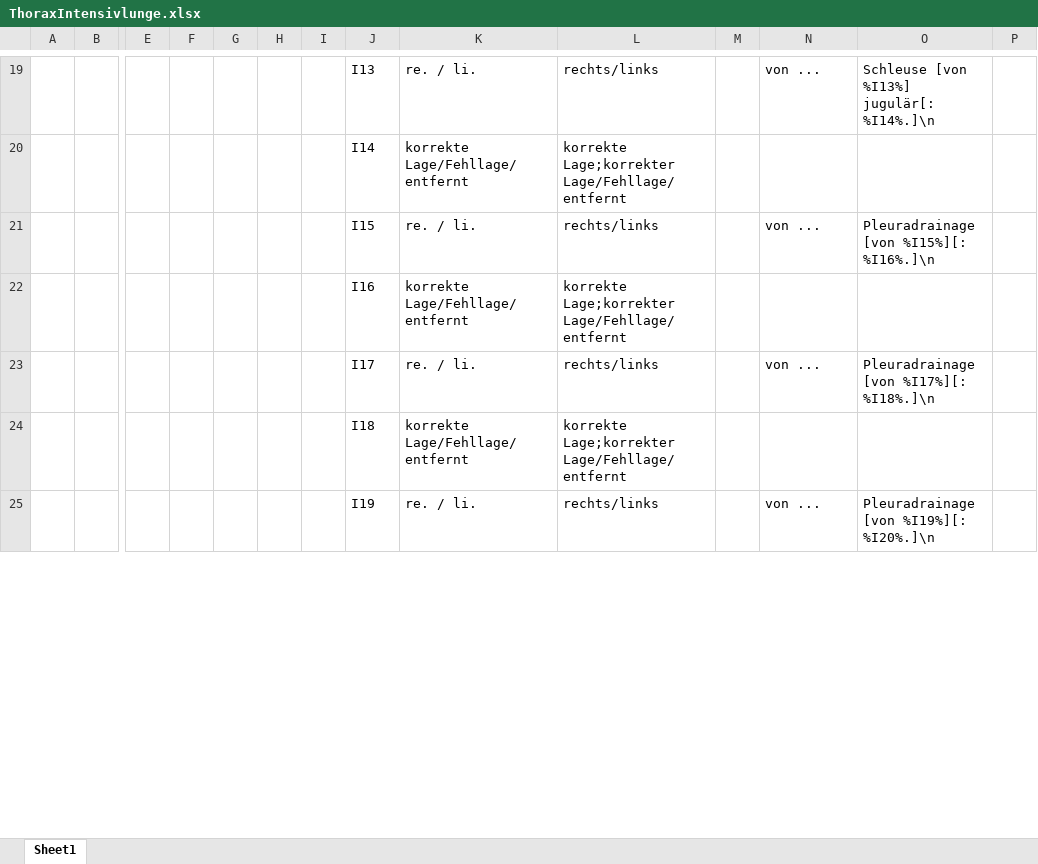
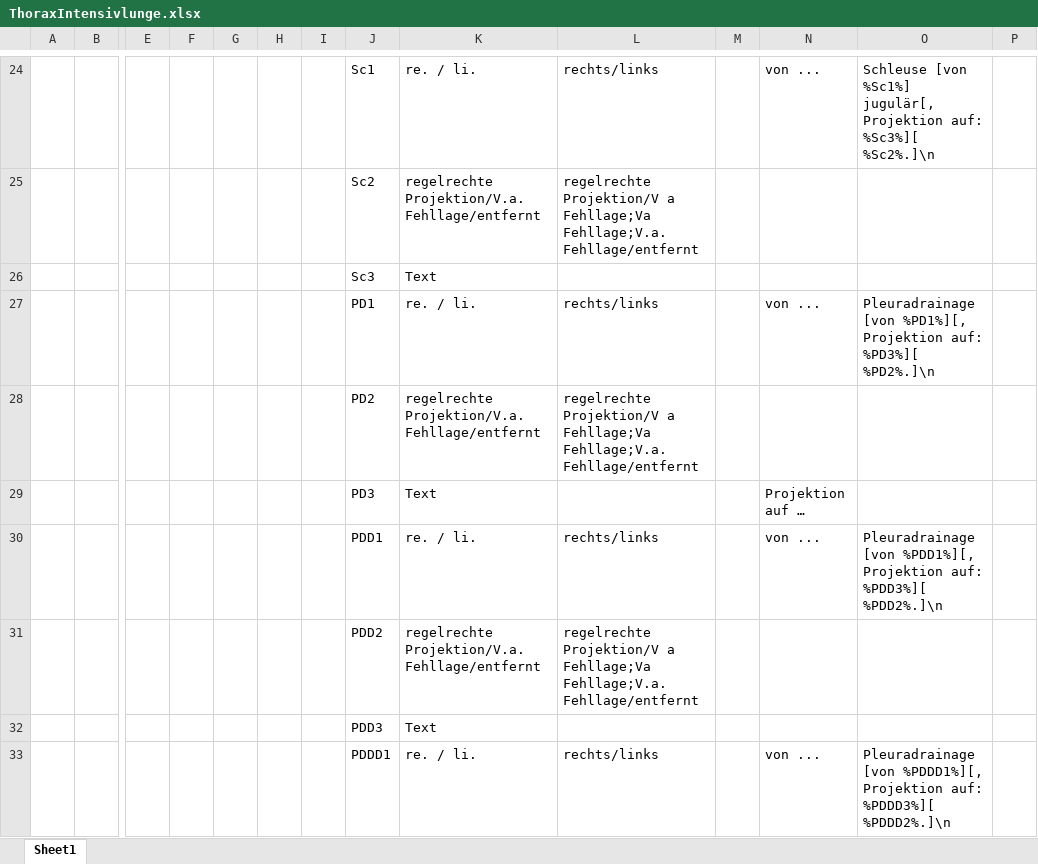
Before and after one commit to AmarHek/RadioSpeech, an Excel workbook: Schablonen/ThoraxIntensivlunge.xlsx, sheet Sheet1, drawn as a sheet; only a part is shown, gaps mark what is left out; values as stored, in another font and other column widths than the file's, no borders; removed rows and columns are numbered as before the commit, all else as after; rows hold the shown columns only; the diff covers the shown part only; the diff names each change by its address in the sheet, - before the commit and + after, or states it on an @@ line.

```diff
--- a/Schablonen/ThoraxIntensivlunge.xlsx (sheet Sheet1)
+++ b/Schablonen/ThoraxIntensivlunge.xlsx (sheet Sheet1)
-J24: I13
+J24: Sc1
-O24: Schleuse [von %I13%] jugulär[: %I14%.]\n
+O24: Schleuse [von %Sc1%] jugulär[, Projektion auf: %Sc3%][ %Sc2%.]\n
-row 20:  |  |  |  |  |  |  | I14 | korrekte Lage/Fehllage/entfernt | korrekte Lage;korrekter Lage/Fehllage/entfernt
+row 25:  |  |  |  |  |  |  | Sc2 | regelrechte Projektion/V.a. Fehllage/entfernt | regelrechte Projektion/V a Fehllage;Va Fehllage;V.a. Fehllage/entfernt
+row 26:  |  |  |  |  |  |  | Sc3 | Text
-J27: I15
+J27: PD1
-O27: Pleuradrainage [von %I15%][: %I16%.]\n
+O27: Pleuradrainage [von %PD1%][, Projektion auf: %PD3%][ %PD2%.]\n
-row 22:  |  |  |  |  |  |  | I16 | korrekte Lage/Fehllage/entfernt | korrekte Lage;korrekter Lage/Fehllage/entfernt
+row 28:  |  |  |  |  |  |  | PD2 | regelrechte Projektion/V.a. Fehllage/entfernt | regelrechte Projektion/V a Fehllage;Va Fehllage;V.a. Fehllage/entfernt
+row 29:  |  |  |  |  |  |  | PD3 | Text |  |  | Projektion auf …
-J30: I17
+J30: PDD1
-O30: Pleuradrainage [von %I17%][: %I18%.]\n
+O30: Pleuradrainage [von %PDD1%][, Projektion auf: %PDD3%][ %PDD2%.]\n
-row 24:  |  |  |  |  |  |  | I18 | korrekte Lage/Fehllage/entfernt | korrekte Lage;korrekter Lage/Fehllage/entfernt
+row 31:  |  |  |  |  |  |  | PDD2 | regelrechte Projektion/V.a. Fehllage/entfernt | regelrechte Projektion/V a Fehllage;Va Fehllage;V.a. Fehllage/entfernt
+row 32:  |  |  |  |  |  |  | PDD3 | Text
-J33: I19
+J33: PDDD1
-O33: Pleuradrainage [von %I19%][: %I20%.]\n
+O33: Pleuradrainage [von %PDDD1%][, Projektion auf: %PDDD3%][ %PDDD2%.]\n
```
Also changed, not shown: 32 added rows, 14 removed rows and 58 edited cells elsewhere in this sheet.
